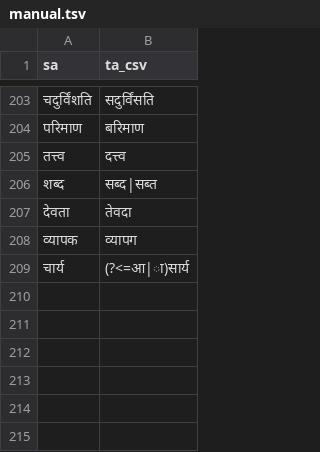
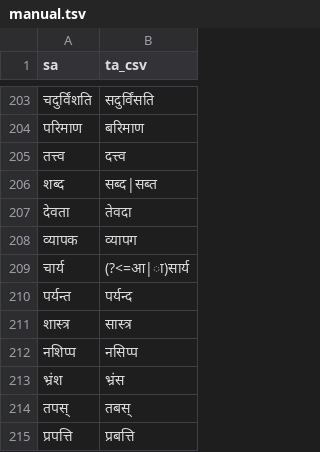
Before and after one commit to indic-transliteration/common_maps, a TSV file: ta_sa/manual.tsv, drawn as a sheet; only a part is shown, gaps mark what is left out.

Commit message:
२३

```diff
--- a/ta_sa/manual.tsv
+++ b/ta_sa/manual.tsv
@@ -209 +209,7 @@ sa	ta_csv
 चार्य	(?<=आ|ा)सार्य
+पर्यन्त	पर्यन्द
+शास्त्र	सास्त्र
+नशिप्प	नसिप्प
+भ्रंश	भ्रंस
+तपस्	तबस्
+प्रपत्ति	प्रबत्ति
```
